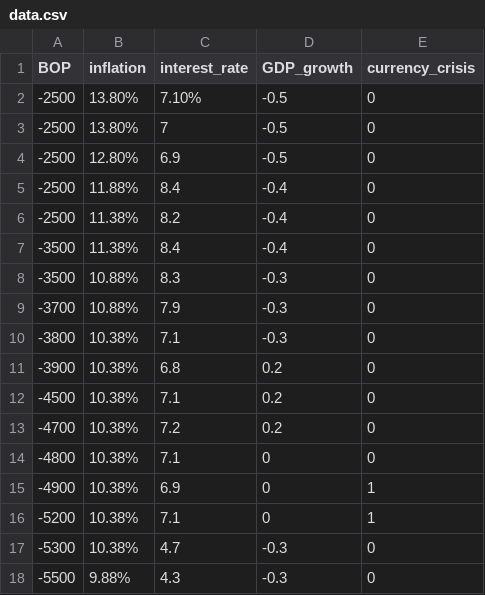
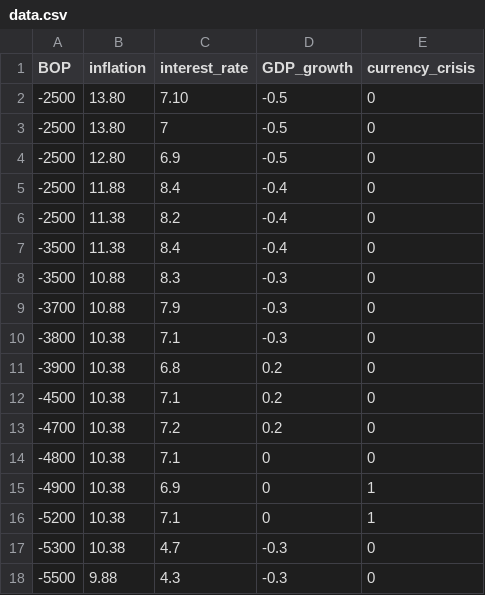
Before and after one commit to Vinitsingh21/data.csv, a CSV file: data.csv, drawn as a sheet.

Commit message:
Update data.csv

```diff
--- a/data.csv
+++ b/data.csv
@@ -1,18 +1,18 @@
 BOP,inflation,interest_rate,GDP_growth,currency_crisis
--2500,13.80%,7.10%,-0.5,0
--2500,13.80%,7,-0.5,0
--2500,12.80%,6.9,-0.5,0
--2500,11.88%,8.4,-0.4,0
--2500,11.38%,8.2,-0.4,0
--3500,11.38%,8.4,-0.4,0
--3500,10.88%,8.3,-0.3,0
--3700,10.88%,7.9,-0.3,0
--3800,10.38%,7.1,-0.3,0
--3900,10.38%,6.8,0.2,0
--4500,10.38%,7.1,0.2,0
--4700,10.38%,7.2,0.2,0
--4800,10.38%,7.1,0,0
--4900,10.38%,6.9,0,1
--5200,10.38%,7.1,0,1
--5300,10.38%,4.7,-0.3,0
--5500,9.88%,4.3,-0.3,0
+-2500,13.80,7.10,-0.5,0
+-2500,13.80,7,-0.5,0
+-2500,12.80,6.9,-0.5,0
+-2500,11.88,8.4,-0.4,0
+-2500,11.38,8.2,-0.4,0
+-3500,11.38,8.4,-0.4,0
+-3500,10.88,8.3,-0.3,0
+-3700,10.88,7.9,-0.3,0
+-3800,10.38,7.1,-0.3,0
+-3900,10.38,6.8,0.2,0
+-4500,10.38,7.1,0.2,0
+-4700,10.38,7.2,0.2,0
+-4800,10.38,7.1,0,0
+-4900,10.38,6.9,0,1
+-5200,10.38,7.1,0,1
+-5300,10.38,4.7,-0.3,0
+-5500,9.88,4.3,-0.3,0
```
